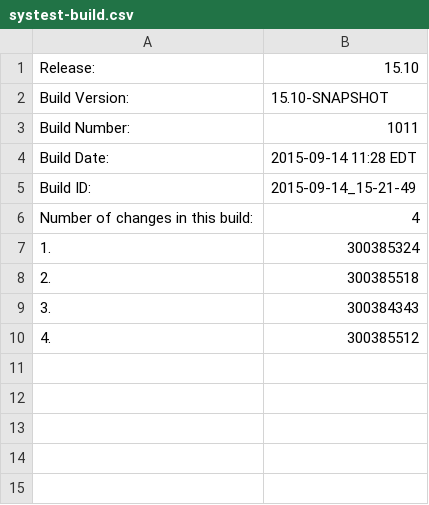
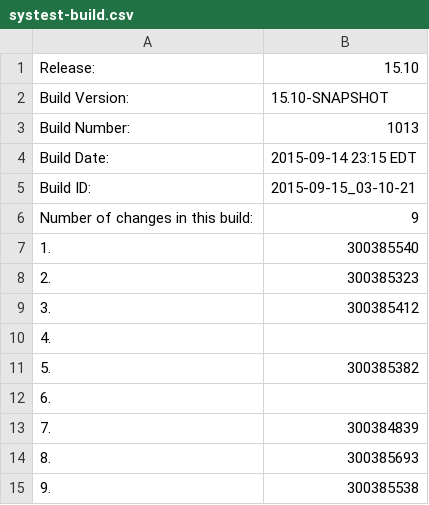
Before and after one commit to cheungs7/qa-dashboard, a CSV file: systest-build.csv, drawn as a sheet.

Commit message:
Made changes to systest and int information file.

```diff
--- a/systest-build.csv
+++ b/systest-build.csv
@@ -2,9 +2,14 @@ Release:,15.10
 Build Version:,15.10-SNAPSHOT
-Build Number:,1011
-Build Date:,2015-09-14 11:28 EDT
-Build ID:,2015-09-14_15-21-49
-Number of changes in this build:,4
-1.,300385324
-2.,300385518
-3.,300384343
-4.,300385512
+Build Number:,1013
+Build Date:,2015-09-14 23:15 EDT
+Build ID:,2015-09-15_03-10-21
+Number of changes in this build:,9
+1.,300385540
+2.,300385323
+3.,300385412
+4.,
+5.,300385382
+6.,
+7.,300384839
+8.,300385693
+9.,300385538
```
Also changed, not shown: 3 other files.
